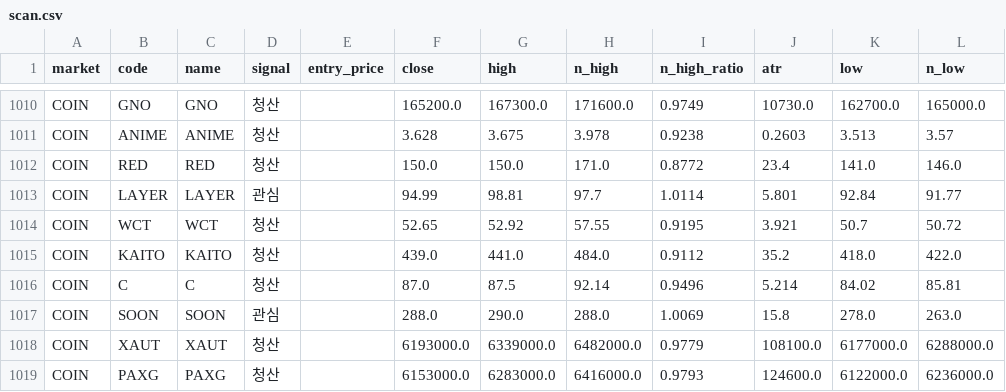
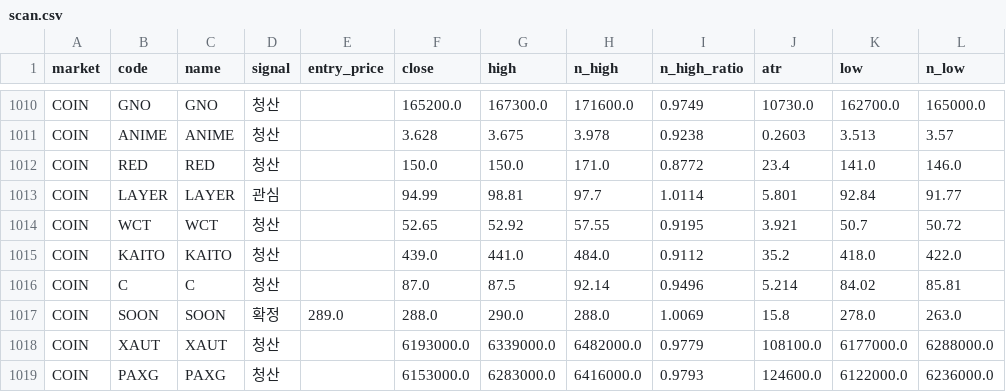
Before and after one commit to harmi6005/high5-screener, a CSV file: data/scan.csv, drawn as a sheet; only a part is shown, gaps mark what is left out; the diff names each change by its address in the sheet, - before the commit and + after, or states it on an @@ line.

Commit message:
관심종목 재확인 결과 업데이트

```diff
--- a/data/scan.csv
+++ b/data/scan.csv
-D1017 (signal): 관심
+D1017 (signal): 확정
-E1017 (entry_price): (empty)
+E1017 (entry_price): 289.0
```
